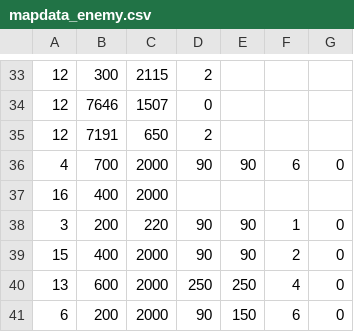
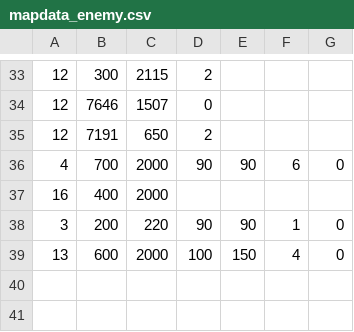
Before and after one commit to Lohenstein/TIS-Project-EntreR, a CSV file: ReTIS/data/map/tenji/mapdata_enemy.csv, drawn as a sheet; only a part is shown, gaps mark what is left out.

```diff
--- a/ReTIS/data/map/tenji/mapdata_enemy.csv
+++ b/ReTIS/data/map/tenji/mapdata_enemy.csv
@@ -38,4 +38,2 @@
 3,200,220,90,90,1,0
-15,400,2000,90,90,2,0
-13,600,2000,250,250,4,0
-6,200,2000,90,150,6,0
+13,600,2000,100,150,4,0
```
Also changed, not shown: 6 other files.
